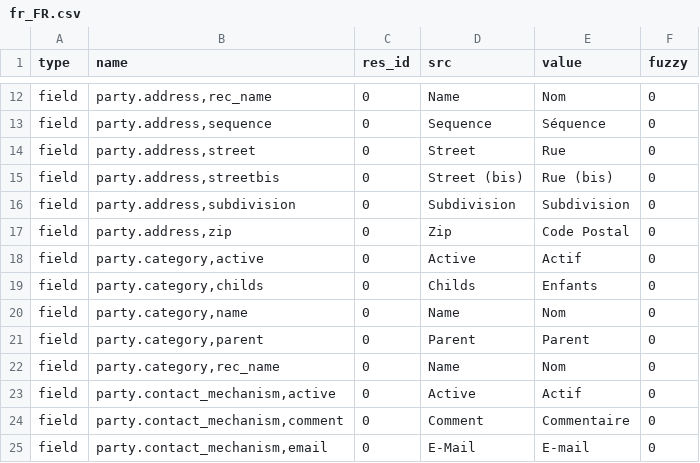
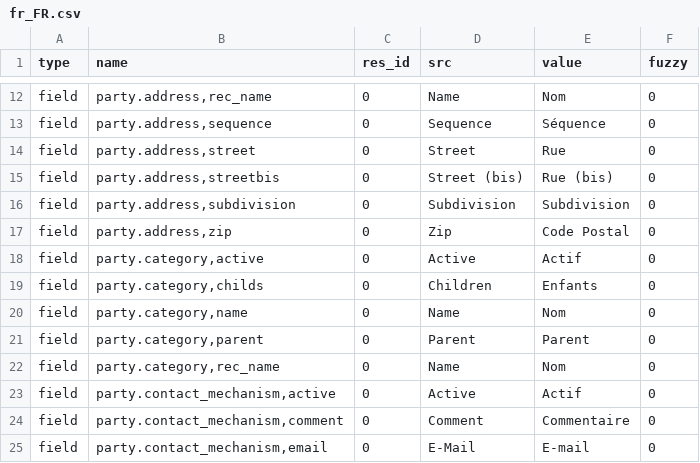
Before and after one commit to priyankajain18/party, a CSV file: fr_FR.csv, drawn as a sheet; only a part is shown, gaps mark what is left out.

Commit message:
Update french translation

```diff
--- a/fr_FR.csv
+++ b/fr_FR.csv
@@ -18,3 +18,3 @@ field,"party.address,zip",0,Zip,Code Postal,0
 field,"party.category,active",0,Active,Actif,0
-field,"party.category,childs",0,Childs,Enfants,0
+field,"party.category,childs",0,Children,Enfants,0
 field,"party.category,name",0,Name,Nom,0
```
